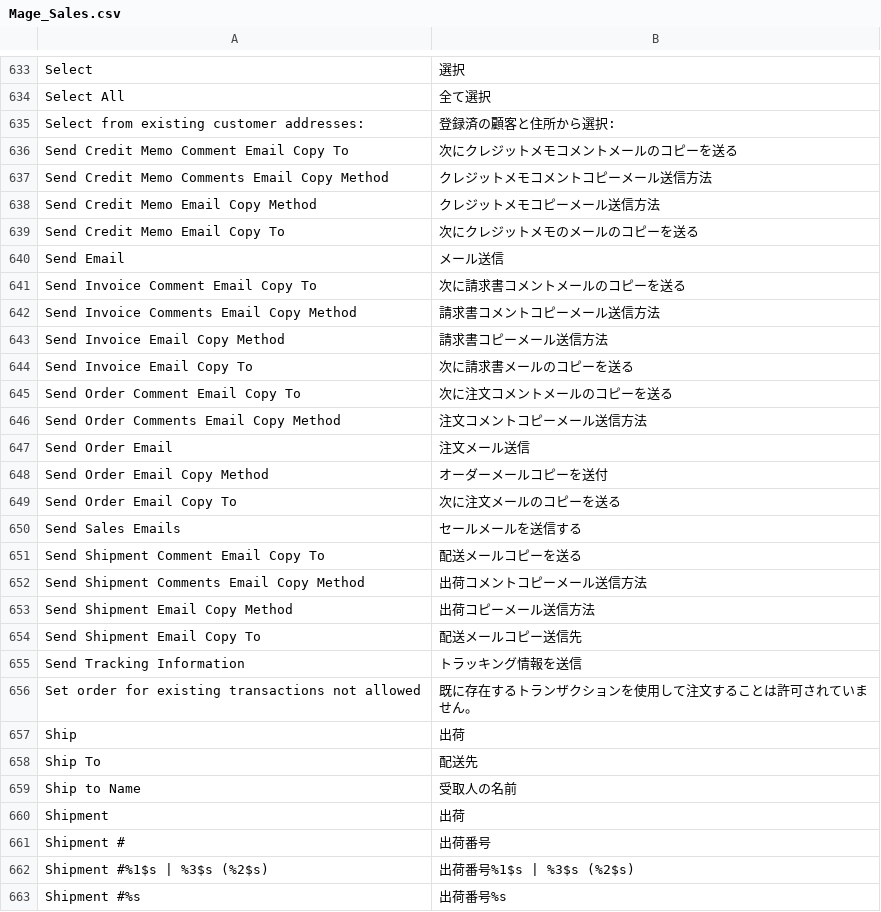
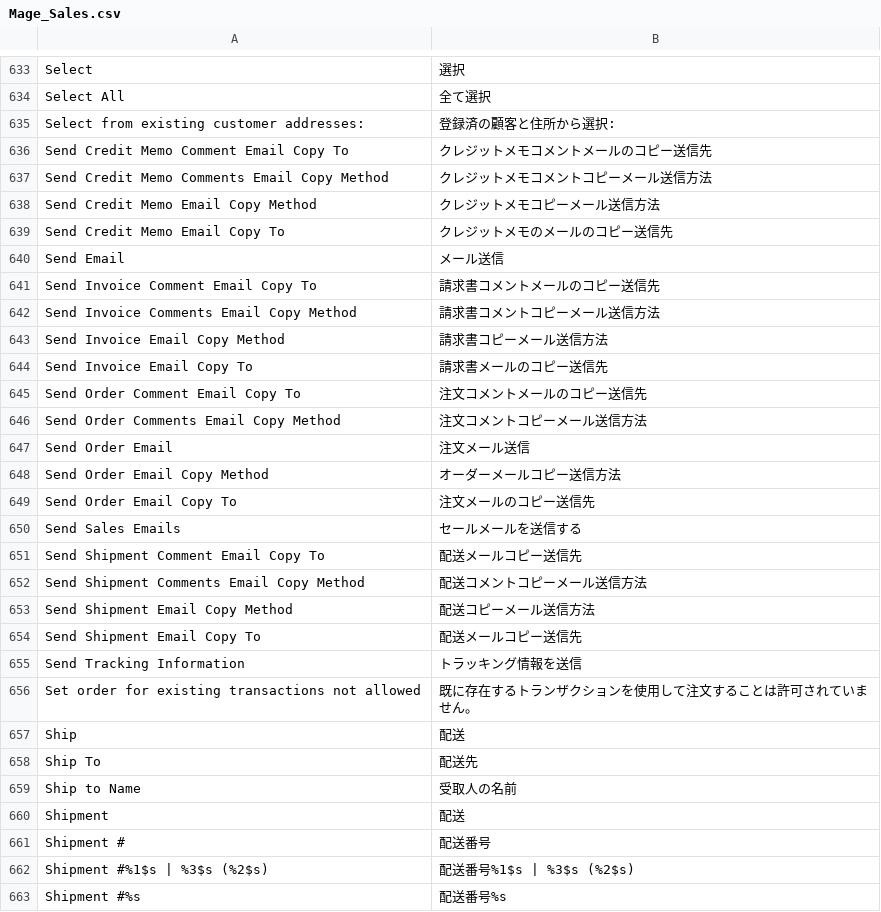
Before and after one commit to HirokazuNishi/Magento-Japanese-Translation, a CSV file: ja_JP/Mage_Sales.csv, drawn as a sheet; only a part is shown, gaps mark what is left out; the diff covers the shown part only.

Commit message:
modified:   ja_JP/Mage_Adminhtml.csv 	modified:   ja_JP/Mage_CatalogInventory.csv 	modified:   ja_JP/Mage_Customer.csv 	modified:   ja_JP/Mage_Directory.csv 	modified:   ja_JP/Mage_GoogleCheckout.csv 	modified:   ja_JP/Mage_Payment.csv 	modified:   ja_JP/Mage_Reports.csv 	modified:   ja_JP/Mage_Sales.csv 	modified:   ja_JP/Mage_SalesRule.csv 	modified:   ja_JP/Mage_Sendfriend.csv 	modified:   ja_JP/Mage_Shipping.csv 	modified:   ja_JP/Mage_Sitemap.csv 	modified:   ja_JP/Mage_Tax.csv 	modified:   ja_JP/Mage_Usa.csv 	modified:   ja_JP/Mage_XmlConnect.csv

```diff
--- a/ja_JP/Mage_Sales.csv
+++ b/ja_JP/Mage_Sales.csv
@@ -635,20 +635,20 @@
 "Select from existing customer addresses:","登録済の顧客と住所から選択:"
-"Send Credit Memo Comment Email Copy To","次にクレジットメモコメントメールのコピーを送る"
+"Send Credit Memo Comment Email Copy To","クレジットメモコメントメールのコピー送信先"
 "Send Credit Memo Comments Email Copy Method","クレジットメモコメントコピーメール送信方法"
 "Send Credit Memo Email Copy Method","クレジットメモコピーメール送信方法"
-"Send Credit Memo Email Copy To","次にクレジットメモのメールのコピーを送る"
+"Send Credit Memo Email Copy To","クレジットメモのメールのコピー送信先"
 "Send Email","メール送信"
-"Send Invoice Comment Email Copy To","次に請求書コメントメールのコピーを送る"
+"Send Invoice Comment Email Copy To","請求書コメントメールのコピー送信先"
 "Send Invoice Comments Email Copy Method","請求書コメントコピーメール送信方法"
 "Send Invoice Email Copy Method","請求書コピーメール送信方法"
-"Send Invoice Email Copy To","次に請求書メールのコピーを送る"
-"Send Order Comment Email Copy To","次に注文コメントメールのコピーを送る"
+"Send Invoice Email Copy To","請求書メールのコピー送信先"
+"Send Order Comment Email Copy To","注文コメントメールのコピー送信先"
 "Send Order Comments Email Copy Method","注文コメントコピーメール送信方法"
 "Send Order Email","注文メール送信"
-"Send Order Email Copy Method","オーダーメールコピーを送付"
-"Send Order Email Copy To","次に注文メールのコピーを送る"
+"Send Order Email Copy Method","オーダーメールコピー送信方法"
+"Send Order Email Copy To","注文メールのコピー送信先"
 "Send Sales Emails","セールメールを送信する"
-"Send Shipment Comment Email Copy To","配送メールコピーを送る"
-"Send Shipment Comments Email Copy Method","出荷コメントコピーメール送信方法"
-"Send Shipment Email Copy Method","出荷コピーメール送信方法"
+"Send Shipment Comment Email Copy To","配送メールコピー送信先"
+"Send Shipment Comments Email Copy Method","配送コメントコピーメール送信方法"
+"Send Shipment Email Copy Method","配送コピーメール送信方法"
 "Send Shipment Email Copy To","配送メールコピー送信先"
@@ -656,8 +656,8 @@
 "Set order for existing transactions not allowed","既に存在するトランザクションを使用して注文することは許可されていません。"
-"Ship","出荷"
+"Ship","配送"
 "Ship To","配送先"
 "Ship to Name","受取人の名前"
-"Shipment","出荷"
-"Shipment #","出荷番号"
-"Shipment #%1$s | %3$s (%2$s)","出荷番号%1$s | %3$s (%2$s)"
-"Shipment #%s","出荷番号%s"
+"Shipment","配送"
+"Shipment #","配送番号"
+"Shipment #%1$s | %3$s (%2$s)","配送番号%1$s | %3$s (%2$s)"
+"Shipment #%s","配送番号%s"
```
Also changed, not shown: 37 edited cells elsewhere in this file, ja_JP/Mage_Adminhtml.csv, ja_JP/Mage_CatalogInventory.csv, 12 other files.
